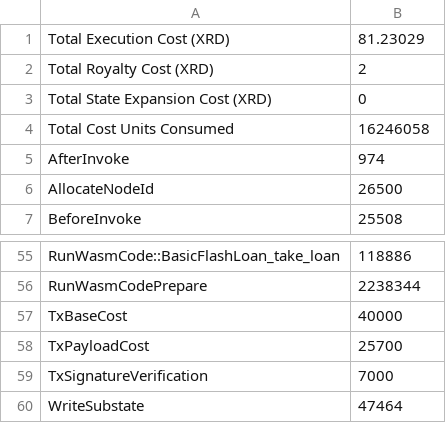
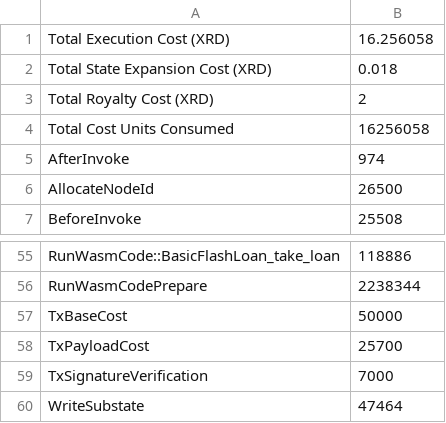
Before and after one commit to radixdlt/radixdlt-scrypto, a CSV file: radix-engine-tests/assets/cost_flash_loan.csv, drawn as a sheet; only a part is shown, gaps mark what is left out.

```diff
--- a/radix-engine-tests/assets/cost_flash_loan.csv
+++ b/radix-engine-tests/assets/cost_flash_loan.csv
@@ -1,5 +1,5 @@
-Total Execution Cost (XRD)                                      ,  81.23029
+Total Execution Cost (XRD)                                      , 16.256058
+Total State Expansion Cost (XRD)                                ,     0.018
 Total Royalty Cost (XRD)                                        ,         2
-Total State Expansion Cost (XRD)                                ,         0
-Total Cost Units Consumed                                       ,  16246058
+Total Cost Units Consumed                                       ,  16256058
 AfterInvoke                                                     ,       974
@@ -56,3 +56,3 @@ RunWasmCode::BasicFlashLoan_take_loan                           ,    118886
 RunWasmCodePrepare                                              ,   2238344
-TxBaseCost                                                      ,     40000
+TxBaseCost                                                      ,     50000
 TxPayloadCost                                                   ,     25700
```
Also changed, not shown: radix-engine-tests/assets/cost_publish_large_package.csv, radix-engine-tests/assets/cost_radiswap.csv, 6 other files.
